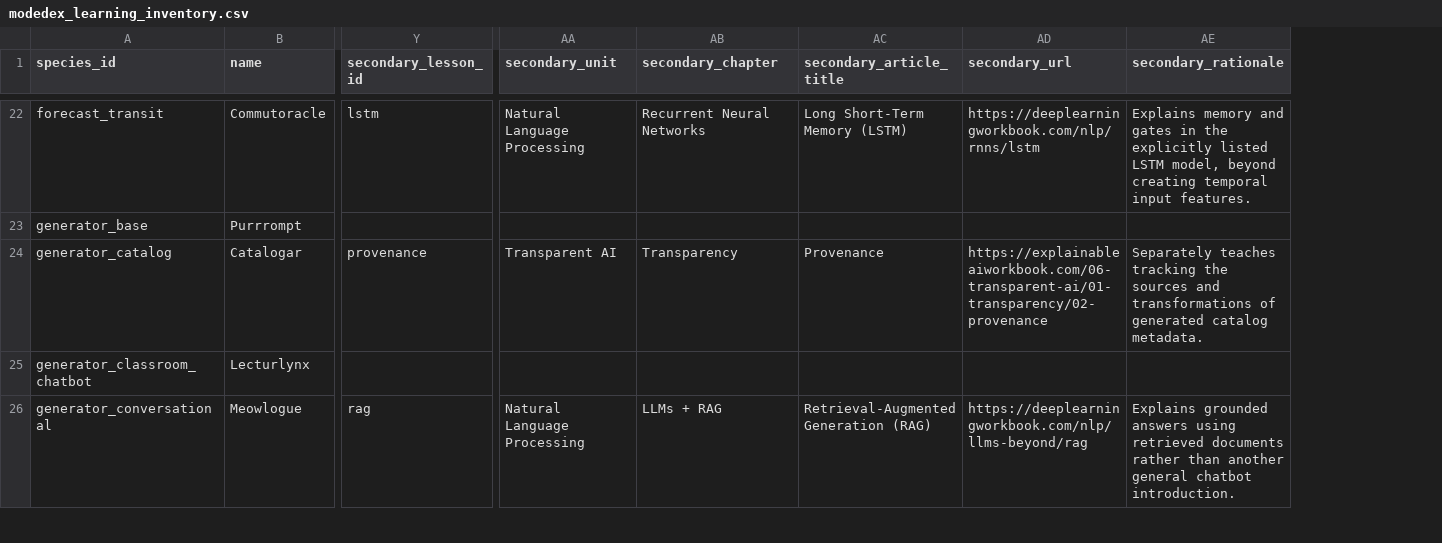
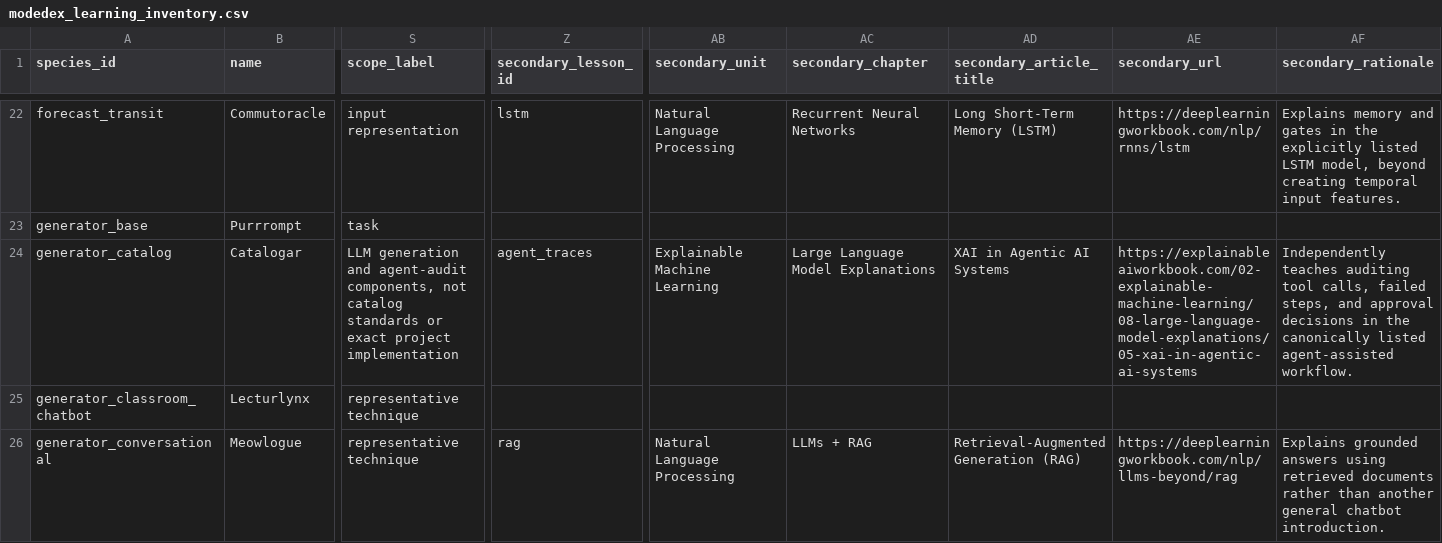
Before and after one commit to maladroitcat/modemon-go, a CSV file: data/research/modedex_learning_inventory.csv, drawn as a sheet; only a part is shown, gaps mark what is left out; addresses are those after the commit; the diff covers the shown part only; the diff names each change by its address in the sheet, - before the commit and + after, or states it on an @@ line.

Commit message:
Revisit workbook components and gate external lesson proposals for owner review

```diff
--- a/data/research/modedex_learning_inventory.csv
+++ b/data/research/modedex_learning_inventory.csv
+column S (scope_label), rows 22-26: input representation | task | LLM generation and agent-audit components, not catalog standards or exact project implementation | representative technique | representative technique
-Z24 (secondary_lesson_id): provenance
+Z24 (secondary_lesson_id): agent_traces
-AB24 (secondary_unit): Transparent AI
+AB24 (secondary_unit): Explainable Machine Learning
-AC24 (secondary_chapter): Transparency
+AC24 (secondary_chapter): Large Language Model Explanations
-AD24 (secondary_article_title): Provenance
+AD24 (secondary_article_title): XAI in Agentic AI Systems
-AE24 (secondary_url): https://explainableaiworkbook.com/06-transparent-ai/01-transparency/02-provenance
+AE24 (secondary_url): https://explainableaiworkbook.com/02-explainable-machine-learning/08-large-language-model-explanations/05-xai-in-agentic-ai-systems
-AF24 (secondary_rationale): Separately teaches tracking the sources and transformations of generated catalog metadata.
+AF24 (secondary_rationale): Independently teaches auditing tool calls, failed steps, and approval decisions in the canonically listed agent-assisted workflow.
```
Also changed, not shown: 76 edited cells elsewhere in this file, data/research/modedex_learning_review_queue.csv, 15 other files.
